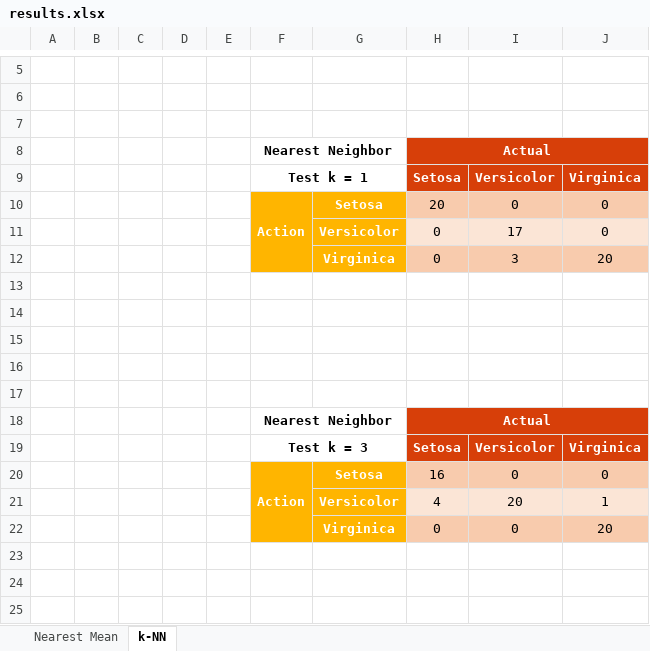
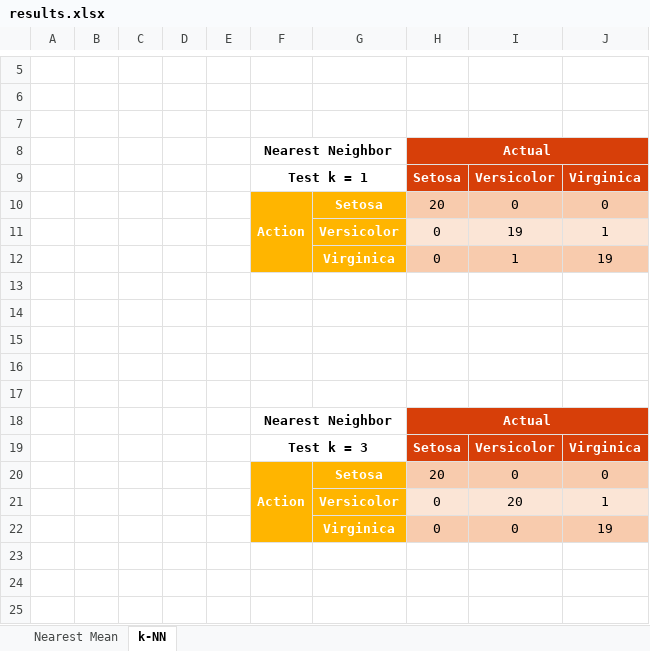
Before and after one commit to Saydemr/Introduction-Machine-Learning, an Excel workbook: HW2/results.xlsx, sheet k-NN, drawn as a sheet; only a part is shown, gaps mark what is left out; values as stored, in another font and other column widths than the file's, no borders; the diff names each change by its address in the sheet, - before the commit and + after, or states it on an @@ line.

```diff
--- a/HW2/results.xlsx (sheet k-NN)
+++ b/HW2/results.xlsx (sheet k-NN)
-I11: 17
+I11: 19
-J11: 0
+J11: 1
-I12: 3
+I12: 1
-J12: 20
+J12: 19
-H20: 16
+H20: 20
-H21: 4
+H21: 0
-J22: 20
+J22: 19
```
Also changed, not shown: 1 other file.
